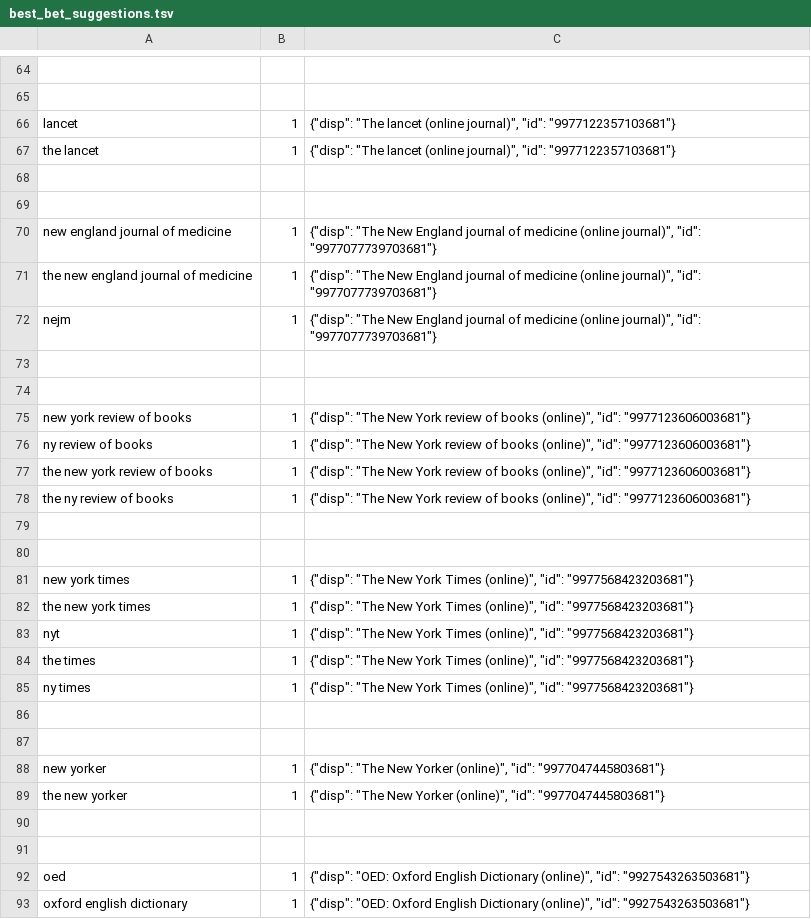
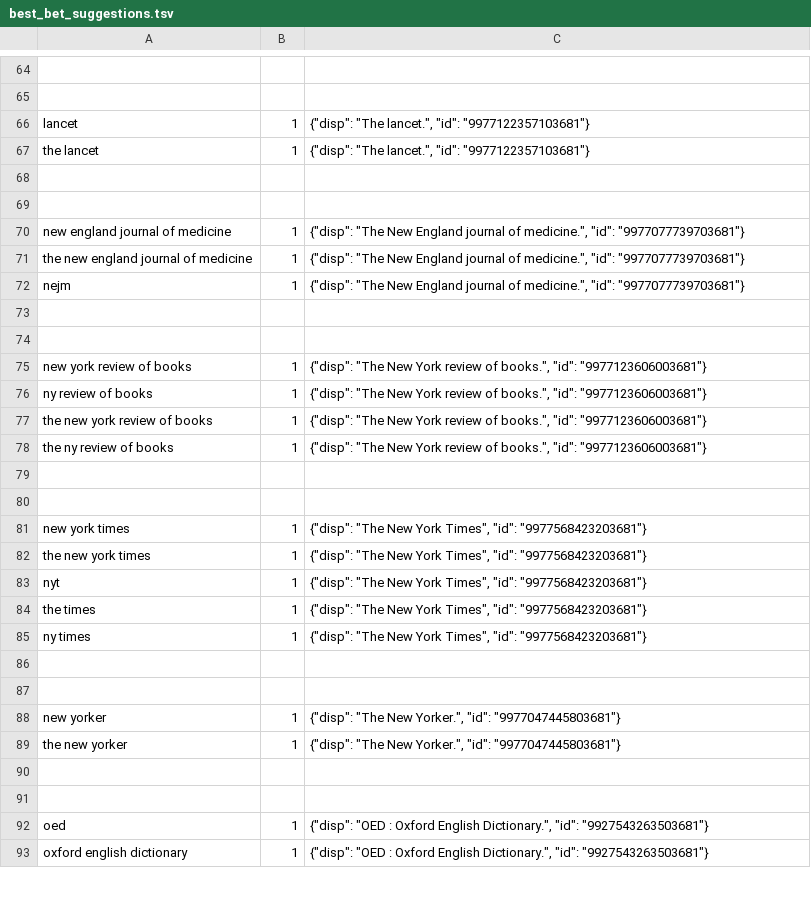
Before and after one commit to upenn-libraries/Catalog-Indexing, a TSV file: rails_app/solr/conf/best_bet_suggestions.tsv, drawn as a sheet; only a part is shown, gaps mark what is left out; the diff covers the shown part only; the diff names each change by its address in the sheet, - before the commit and + after, or states it on an @@ line.

```diff
--- a/rails_app/solr/conf/best_bet_suggestions.tsv
+++ b/rails_app/solr/conf/best_bet_suggestions.tsv
-C66:C67: {"disp": "The lancet (online journal)", "id": "9977122357103681"}
+C66:C67: {"disp": "The lancet.", "id": "9977122357103681"}
-C70:C72: …journal of medicine (online journal)", "id": "9977077739703681"}
+C70:C72: …journal of medicine.", "id": "9977077739703681"}
-C75:C78: …review of books (online)", "id": "9977123606003681"}
+C75:C78: …review of books.", "id": "9977123606003681"}
-C81:C85: …New York Times (online)", "id": "9977568423203681"}
+C81:C85: …New York Times", "id": "9977568423203681"}
-C88:C89: …"The New Yorker (online)", "id": "9977047445803681"}
+C88:C89: …"The New Yorker.", "id": "9977047445803681"}
-C92:C93: {"disp": "OED: Oxford English Dictionary (online)", "id": "9927543263503681"}
+C92:C93: {"disp": "OED : Oxford English Dictionary.", "id": "9927543263503681"}
```
Also changed, not shown: 69 edited cells elsewhere in this file.
